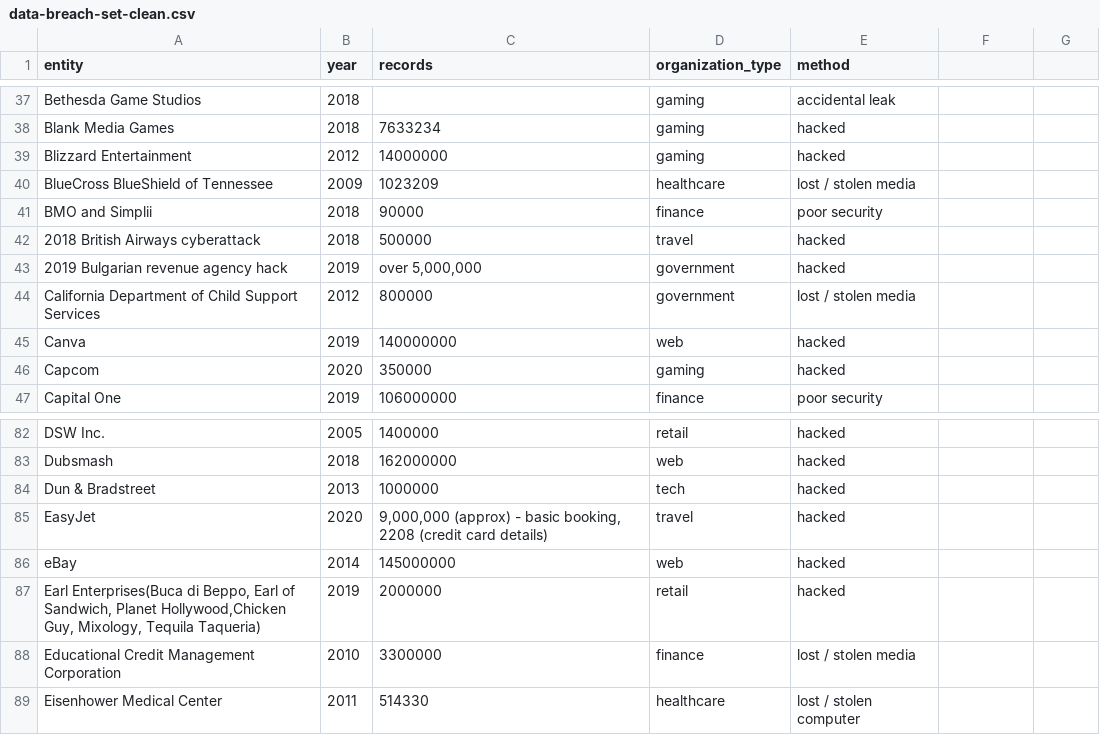
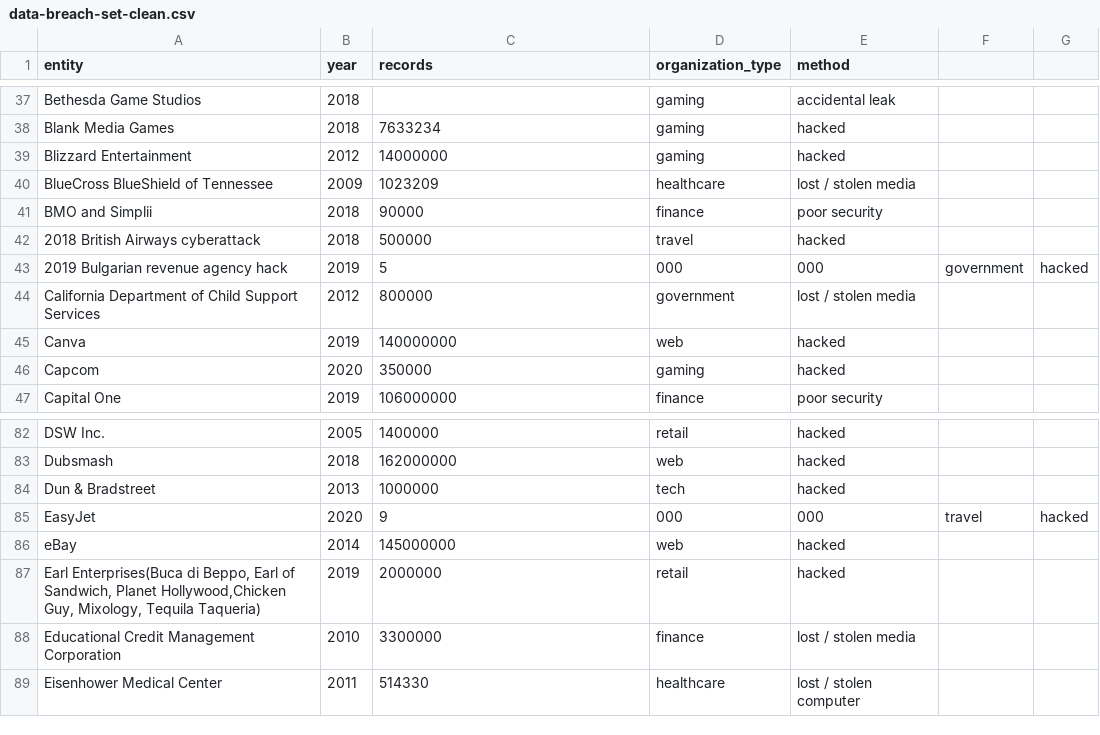
Before and after one commit to mike-zaharchenko17/data-breach-dashboard-viz, a CSV file: data-breach-viz/src/assets/data-breach-set-clean.csv, drawn as a sheet; only a part is shown, gaps mark what is left out.

Commit message:
more data cleaning; line chart in app.tsx

```diff
--- a/data-breach-viz/src/assets/data-breach-set-clean.csv
+++ b/data-breach-viz/src/assets/data-breach-set-clean.csv
@@ -42,3 +42,3 @@ BMO and Simplii,2018,90000,finance,poor security
 2018 British Airways cyberattack,2018,500000,travel,hacked
-2019 Bulgarian revenue agency hack,2019,"over 5,000,000",government,hacked
+2019 Bulgarian revenue agency hack,2019,5,000,000,government,hacked
 California Department of Child Support Services,2012,800000,government,lost / stolen media
@@ -84,3 +84,3 @@ Dubsmash,2018,162000000,web,hacked
 Dun & Bradstreet,2013,1000000,tech,hacked
-EasyJet,2020,"9,000,000 (approx) - basic booking, 2208 (credit card details)",travel,hacked
+EasyJet,2020,9,000,000,travel,hacked
 eBay,2014,145000000,web,hacked
```
Also changed, not shown: 1 other file.
